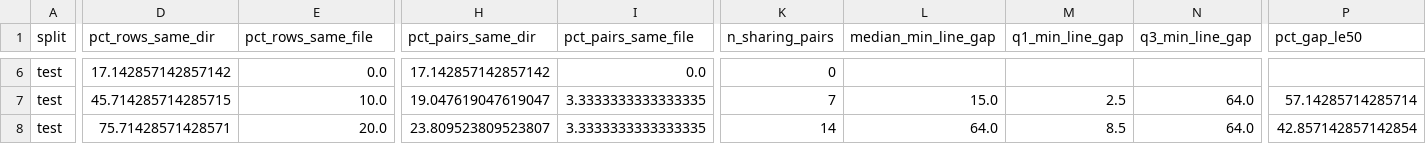
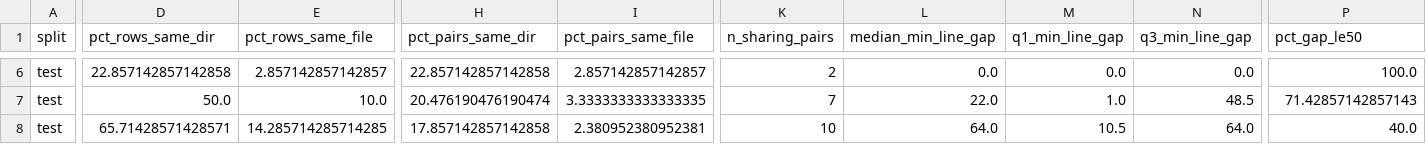
Before and after one commit to GoBeromsu/Detecting-Semantic-Concerns-in-Tangled-Code-Changes-Using-SLMs, a CSV file: results/analysis/repo_dataset_validation/colocation_by_k.csv, drawn as a sheet; only a part is shown, gaps mark what is left out; the diff covers the shown part only; the diff names each change by its address in the sheet, - before the commit and + after, or states it on an @@ line.

Commit message:
feat(datasets): add the C1.1 structural-validity measurement lane
Replaces the oversized analyze_colocation.py with a tested package under
datasets/scripts/structural_validity/ that measures how often the constituent
concerns of a synthetic tangled commit land in the same place.

  contract      frozen estimands, denominators, and commit-level rollup
  diff_*        path/hunk/line evidence parsed from committed git_diff bytes
  provenance_*  sha -> repo/remote resolution with reason-coded states
  snapshot_*    version-correct before/after blobs from bare mirrors
  grammar_*     deterministic language detection and a pinned parser matrix
  ast_*         entity and schema-path proximity via tree-sitter

analyze_colocation.py becomes a thin re-export wrapper; its output schema is
unchanged. Every unresolved sha, binary file, and parse failure carries a
reason code and stays in its denominator rather than being dropped.

Drops compare_synthetic_vs_real_tangled.py and results/analysis/
tangling_comparison/: the manual multi-concern flag they compared against is
the same unreliable signal whose removal C2.5 documents, so it cannot serve
as a reference population.

Verified on the committed seed-43 data: 1,400 multi-concern commits and 7,000
unordered concern pairs, 36 repositories, no dropped rows. 462 tests pass.

```diff
--- a/results/analysis/repo_dataset_validation/colocation_by_k.csv
+++ b/results/analysis/repo_dataset_validation/colocation_by_k.csv
-D6 (pct_rows_same_dir): 17.142857142857142
+D6 (pct_rows_same_dir): 22.857142857142858
-E6 (pct_rows_same_file): 0.0
+E6 (pct_rows_same_file): 2.857142857142857
-H6 (pct_pairs_same_dir): 17.142857142857142
+H6 (pct_pairs_same_dir): 22.857142857142858
-I6 (pct_pairs_same_file): 0.0
+I6 (pct_pairs_same_file): 2.857142857142857
-K6 (n_sharing_pairs): 0
+K6 (n_sharing_pairs): 2
-L6 (median_min_line_gap): (empty)
+L6 (median_min_line_gap): 0.0
-M6 (q1_min_line_gap): (empty)
+M6 (q1_min_line_gap): 0.0
-N6 (q3_min_line_gap): (empty)
+N6 (q3_min_line_gap): 0.0
-P6 (pct_gap_le50): (empty)
+P6 (pct_gap_le50): 100.0
-D7 (pct_rows_same_dir): 45.714285714285715
+D7 (pct_rows_same_dir): 50.0
-H7 (pct_pairs_same_dir): 19.047619047619047
+H7 (pct_pairs_same_dir): 20.476190476190474
-L7 (median_min_line_gap): 15.0
+L7 (median_min_line_gap): 22.0
-M7 (q1_min_line_gap): 2.5
+M7 (q1_min_line_gap): 1.0
-N7 (q3_min_line_gap): 64.0
+N7 (q3_min_line_gap): 48.5
-P7 (pct_gap_le50): 57.14285714285714
+P7 (pct_gap_le50): 71.42857142857143
-D8 (pct_rows_same_dir): 75.71428571428571
+D8 (pct_rows_same_dir): 65.71428571428571
-E8 (pct_rows_same_file): 20.0
+E8 (pct_rows_same_file): 14.285714285714285
-H8 (pct_pairs_same_dir): 23.809523809523807
+H8 (pct_pairs_same_dir): 17.857142857142858
-I8 (pct_pairs_same_file): 3.3333333333333335
+I8 (pct_pairs_same_file): 2.380952380952381
-K8 (n_sharing_pairs): 14
+K8 (n_sharing_pairs): 10
-M8 (q1_min_line_gap): 8.5
+M8 (q1_min_line_gap): 10.5
-P8 (pct_gap_le50): 42.857142857142854
+P8 (pct_gap_le50): 40.0
```
Also changed, not shown: 2 added rows, 2 removed rows and 38 edited cells elsewhere in this file, 49 other files.
